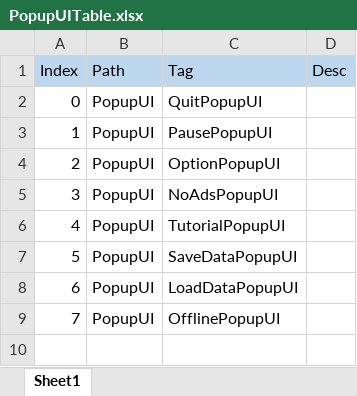
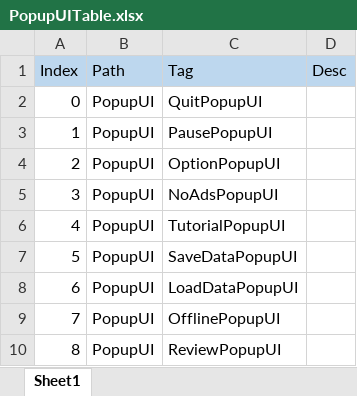
Before and after one commit to Equalxxx/DrawBounce, an Excel workbook: Assets/MLFramework/5_PopupUIManager/Table/PopupUITable.xlsx, sheet Sheet1, drawn as a sheet; values as stored, in another font and other column widths than the file's, no borders; the diff names each change by its address in the sheet, - before the commit and + after, or states it on an @@ line.

```diff
--- a/Assets/MLFramework/5_PopupUIManager/Table/PopupUITable.xlsx (sheet Sheet1)
+++ b/Assets/MLFramework/5_PopupUIManager/Table/PopupUITable.xlsx (sheet Sheet1)
+row 10: 8 | PopupUI | ReviewPopupUI
```
Also changed, not shown: Assets/MLFramework/3_PoolManager/Table/PoolTable.xlsx, Assets/MLFramework/4_LocalizeManager/Table/StringTable.xlsx, 47 other files.
